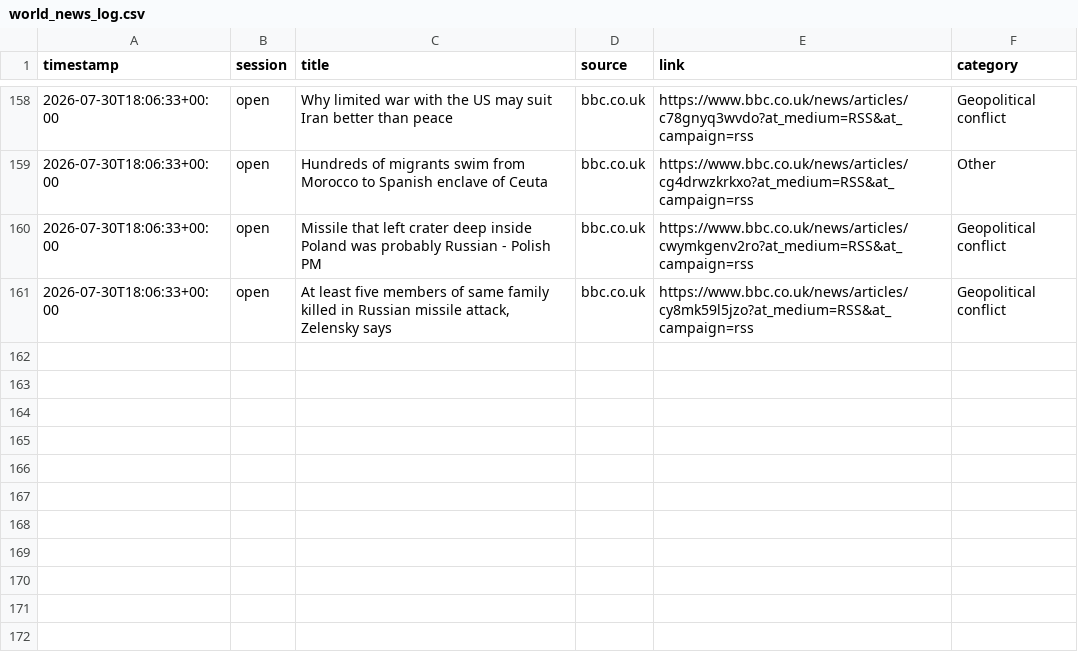
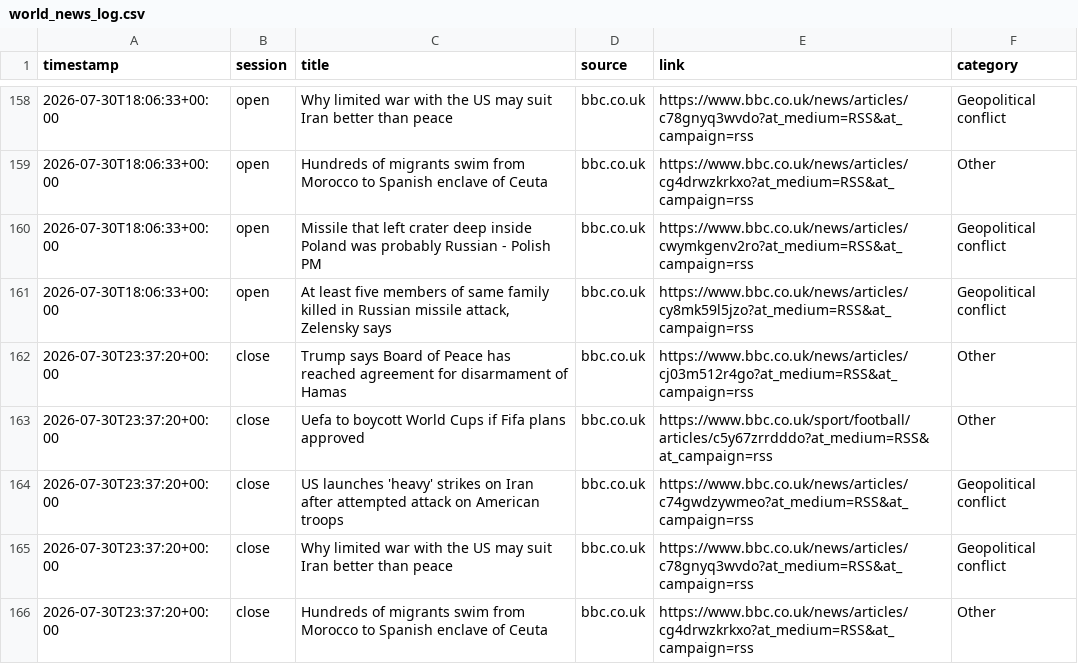
Before and after one commit to ericustayev-dot/Thecolorgreen, a CSV file: world_news_log.csv, drawn as a sheet; only a part is shown, gaps mark what is left out; the diff names each change by its address in the sheet, - before the commit and + after, or states it on an @@ line.

```diff
--- a/world_news_log.csv
+++ b/world_news_log.csv
+row 162: 2026-07-30T23:37:20+00:00 | close | Trump says Board of Peace has reached agreement for disarmament of Hamas | bbc.co.uk | https://www.bbc.co.uk/news/articles/cj03m512r4go?at_medium=RSS&at_campaign=rss | Other
+row 163: 2026-07-30T23:37:20+00:00 | close | Uefa to boycott World Cups if Fifa plans approved | bbc.co.uk | https://www.bbc.co.uk/sport/football/articles/c5y67zrrdddo?at_medium=RSS&at_campaign=rss | Other
+row 164: 2026-07-30T23:37:20+00:00 | close | US launches 'heavy' strikes on Iran after attempted attack on American troops | bbc.co.uk | https://www.bbc.co.uk/news/articles/c74gwdzywmeo?at_medium=RSS&at_campaign=rss | Geopolitical conflict
+row 165: 2026-07-30T23:37:20+00:00 | close | Why limited war with the US may suit Iran better than peace | bbc.co.uk | https://www.bbc.co.uk/news/articles/c78gnyq3wvdo?at_medium=RSS&at_campaign=rss | Geopolitical conflict
+row 166: 2026-07-30T23:37:20+00:00 | close | Hundreds of migrants swim from Morocco to Spanish enclave of Ceuta | bbc.co.uk | https://www.bbc.co.uk/news/articles/cg4drwzkrkxo?at_medium=RSS&at_campaign=rss | Other
```
Also changed, not shown: commodities_history.csv, history.csv.
